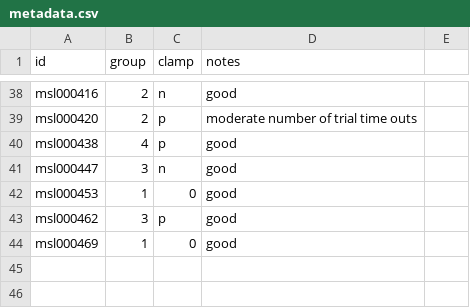
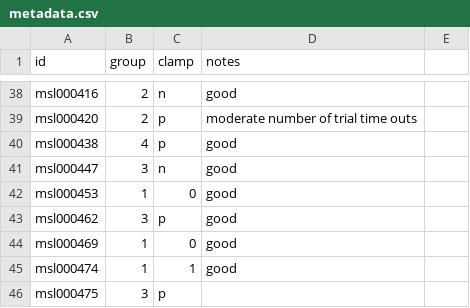
Before and after one commit to aforren1/vmr-delay, a CSV file: data/metadata.csv, drawn as a sheet; only a part is shown, gaps mark what is left out.

Commit message:
update data

```diff
--- a/data/metadata.csv
+++ b/data/metadata.csv
@@ -44 +44,3 @@ msl000462, 3,p,good
 msl000469, 1, 0, good
+msl000474, 1,1,good
+msl000475,3,p,
```
Also changed, not shown: 4 other files.
